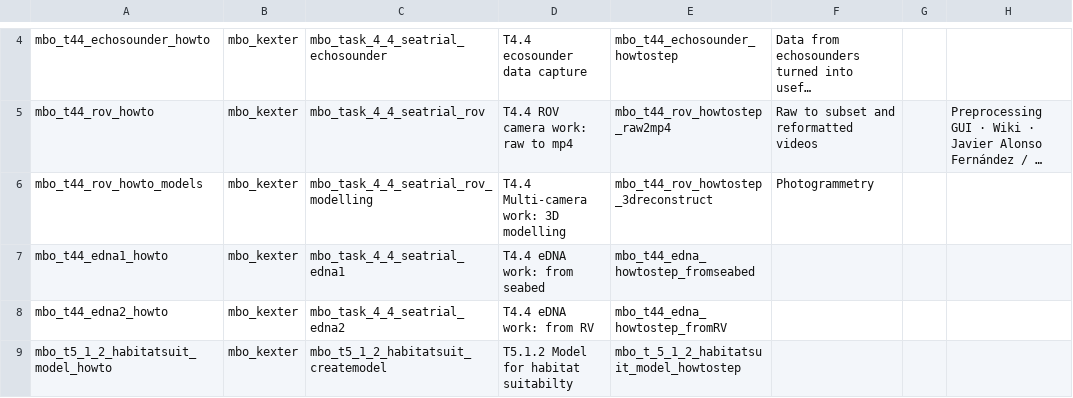
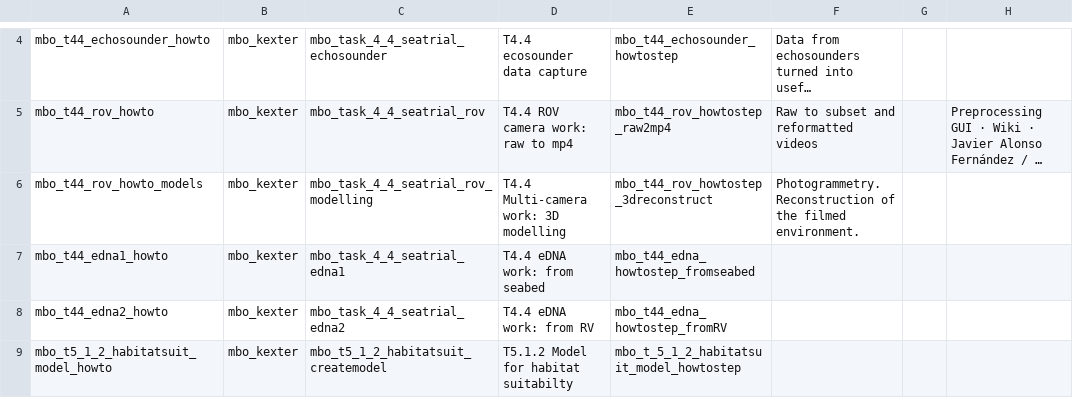
Before and after one commit to marco-bolo/csv-to-json-ld, a CSV file: data/HowTo.csv, drawn as a sheet; only a part is shown, gaps mark what is left out; long unchanged cells end in …; the diff names each change by its address in the sheet, - before the commit and + after, or states it on an @@ line.

```diff
--- a/data/HowTo.csv
+++ b/data/HowTo.csv
-F6: Photogrammetry
+F6: Photogrammetry. Reconstruction of the filmed environment.
```
Also changed, not shown: data/Action.csv, data/HowToStep.csv.
